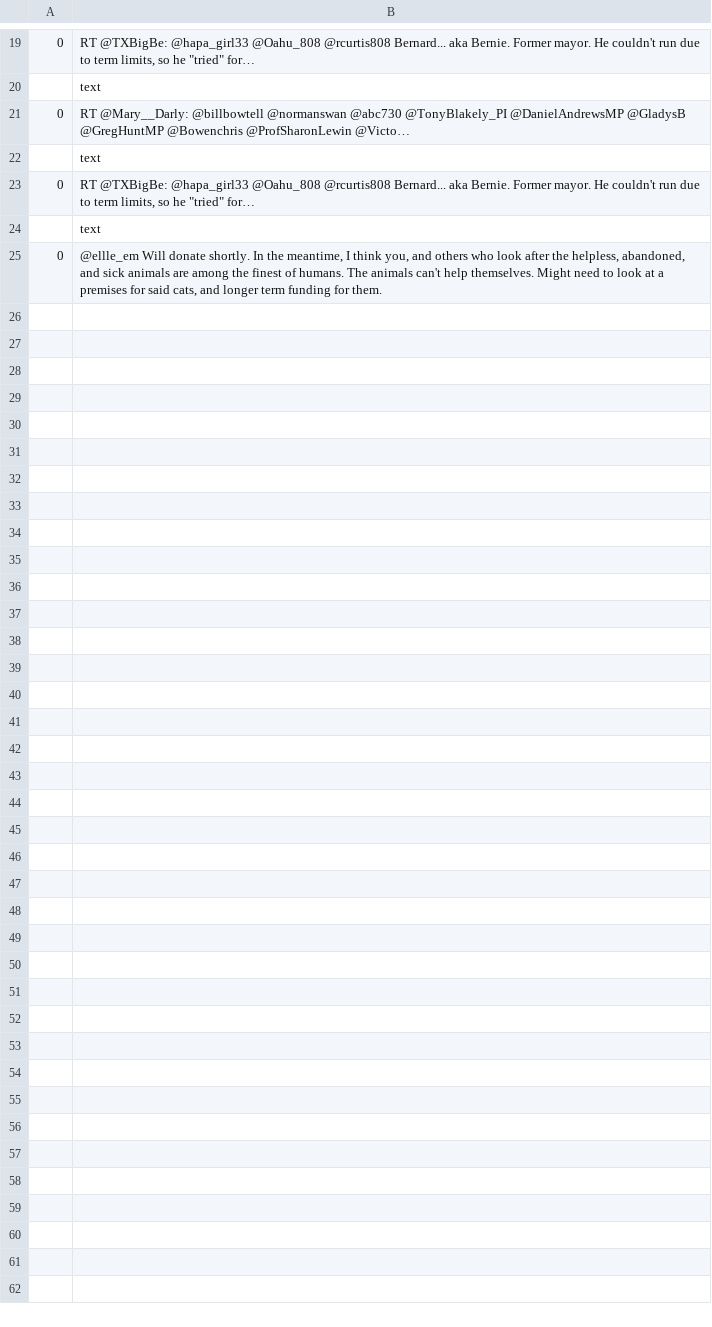
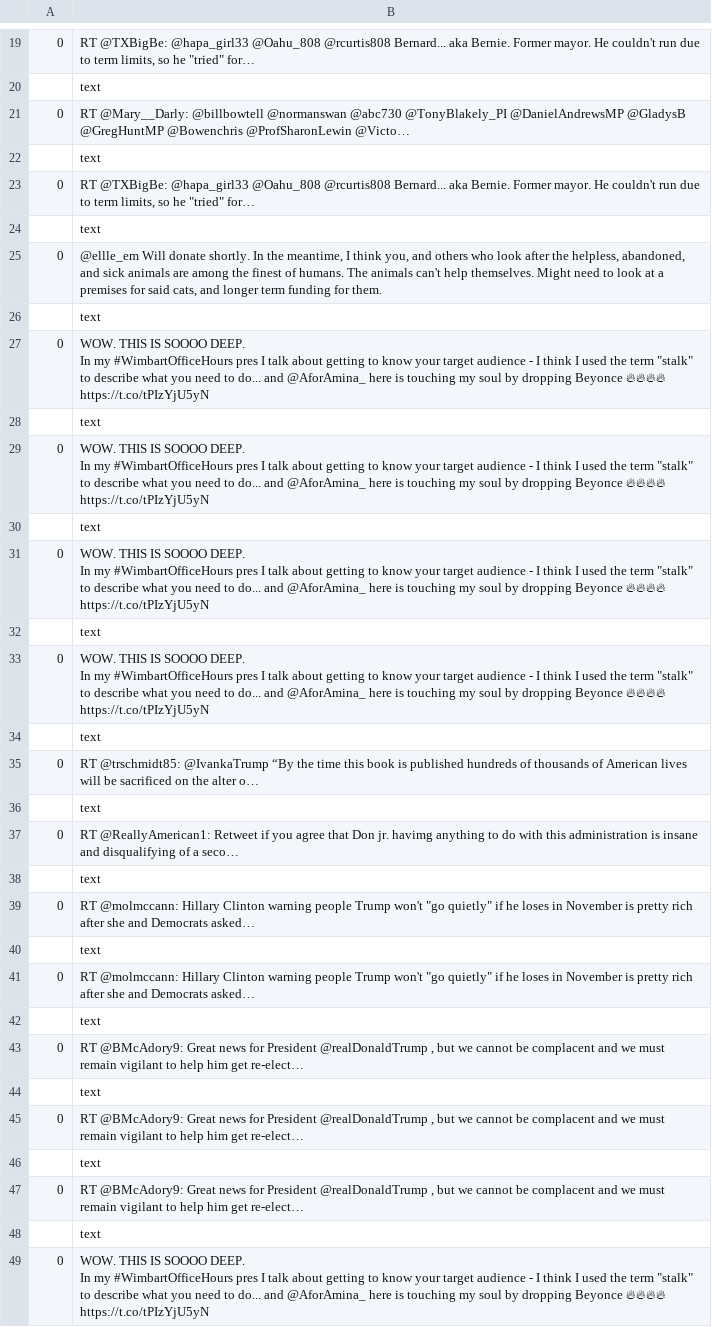
Before and after one commit to rachel-fischoff/sentiment-analysis-vader, a CSV file: app/views/twitter_text.csv, drawn as a sheet; only a part is shown, gaps mark what is left out; ↵ is a line break in a cell; the diff names each change by its address in the sheet, - before the commit and + after, or states it on an @@ line.

Commit message:
with twitter.py excluding official and non-official retweets

```diff
--- a/app/views/twitter_text.csv
+++ b/app/views/twitter_text.csv
+row 26:  | text
+row 27: 0 | WOW. THIS IS SOOOO DEEP. ↵ In my #WimbartOfficeHours pres I talk about getting to know your target audience - I think I used the term "stalk" to describe what you need to do... and @AforAmina_ here is touching my soul by dropping Beyonce 🔥🔥🔥🔥 https://t.co/tPIzYjU5yN
+row 28:  | text
+row 29: 0 | WOW. THIS IS SOOOO DEEP. ↵ In my #WimbartOfficeHours pres I talk about getting to know your target audience - I think I used the term "stalk" to describe what you need to do... and @AforAmina_ here is touching my soul by dropping Beyonce 🔥🔥🔥🔥 https://t.co/tPIzYjU5yN
+row 30:  | text
+row 31: 0 | WOW. THIS IS SOOOO DEEP. ↵ In my #WimbartOfficeHours pres I talk about getting to know your target audience - I think I used the term "stalk" to describe what you need to do... and @AforAmina_ here is touching my soul by dropping Beyonce 🔥🔥🔥🔥 https://t.co/tPIzYjU5yN
+row 32:  | text
+row 33: 0 | WOW. THIS IS SOOOO DEEP. ↵ In my #WimbartOfficeHours pres I talk about getting to know your target audience - I think I used the term "stalk" to describe what you need to do... and @AforAmina_ here is touching my soul by dropping Beyonce 🔥🔥🔥🔥 https://t.co/tPIzYjU5yN
+row 34:  | text
+row 35: 0 | RT @trschmidt85: @IvankaTrump “By the time this book is published hundreds of thousands of American lives will be sacrificed on the alter o…
+row 36:  | text
+row 37: 0 | RT @ReallyAmerican1: Retweet if you agree that Don jr. havimg anything to do with this administration is insane and disqualifying of a seco…
+row 38:  | text
+row 39: 0 | RT @molmccann: Hillary Clinton warning people Trump won't "go quietly" if he loses in November is pretty rich after she and Democrats asked…
+row 40:  | text
+row 41: 0 | RT @molmccann: Hillary Clinton warning people Trump won't "go quietly" if he loses in November is pretty rich after she and Democrats asked…
+row 42:  | text
+row 43: 0 | RT @BMcAdory9: Great news for President @realDonaldTrump , but we cannot be complacent and we must remain vigilant to help him get re-elect…
+row 44:  | text
+row 45: 0 | RT @BMcAdory9: Great news for President @realDonaldTrump , but we cannot be complacent and we must remain vigilant to help him get re-elect…
+row 46:  | text
+row 47: 0 | RT @BMcAdory9: Great news for President @realDonaldTrump , but we cannot be complacent and we must remain vigilant to help him get re-elect…
+row 48:  | text
+row 49: 0 | WOW. THIS IS SOOOO DEEP. ↵ In my #WimbartOfficeHours pres I talk about getting to know your target audience - I think I used the term "stalk" to describe what you need to do... and @AforAmina_ here is touching my soul by dropping Beyonce 🔥🔥🔥🔥 https://t.co/tPIzYjU5yN
```
Also changed, not shown: app/views/ngram_twitter_vader.csv, app/views/words_twitter.csv, 6 other files.
